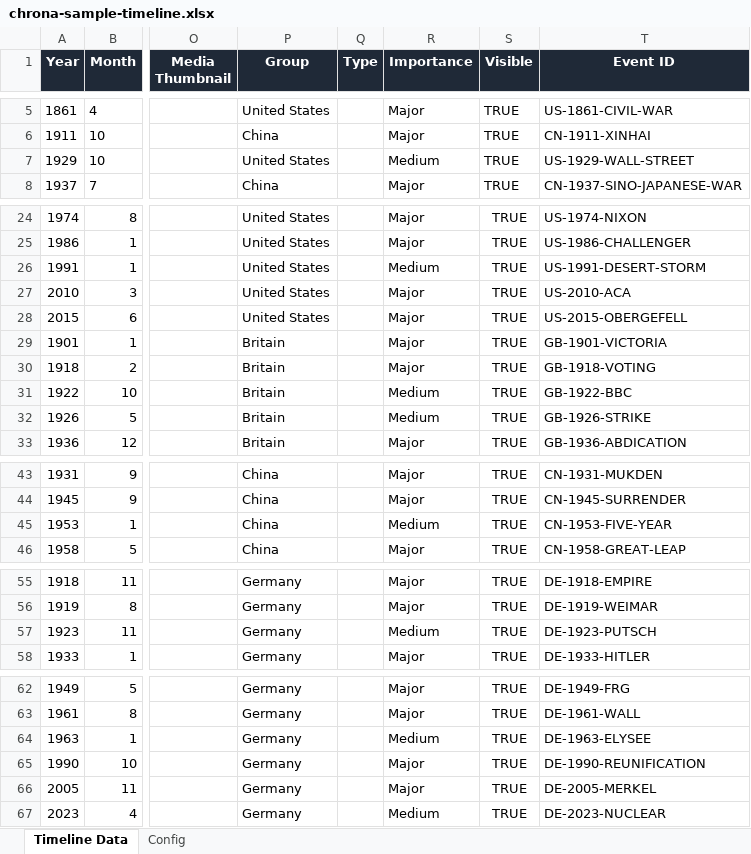
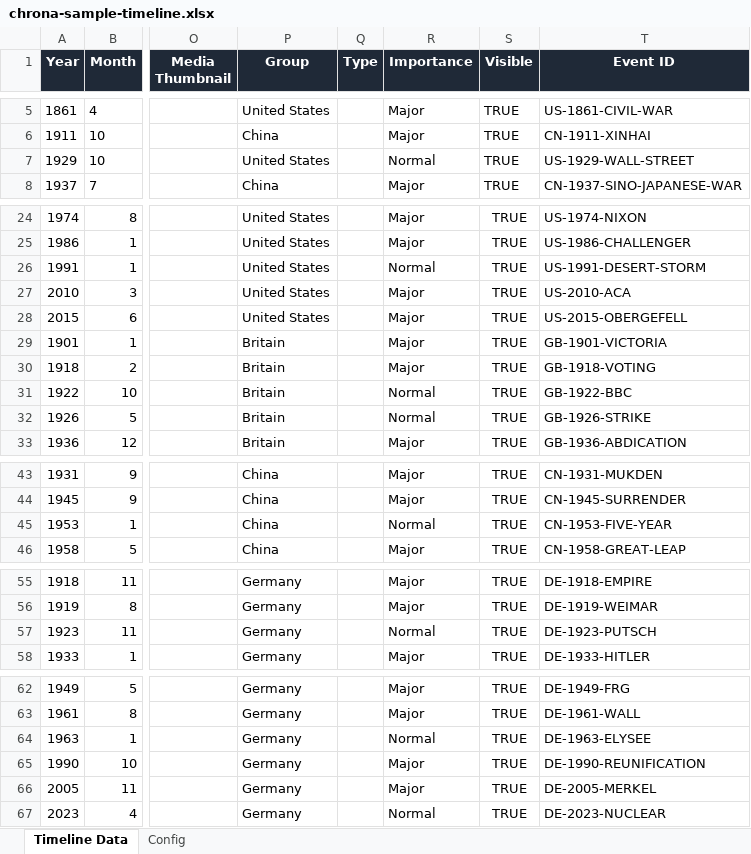
Before and after one commit to howard3849/chrona, an Excel workbook: chrona-sample-timeline.xlsx, sheet Timeline Data, drawn as a sheet; only a part is shown, gaps mark what is left out; values as stored, in another font and other column widths than the file's, no borders; table styles not drawn; the diff names each change by its address in the sheet, - before the commit and + after, or states it on an @@ line.

```diff
--- a/chrona-sample-timeline.xlsx (sheet Timeline Data)
+++ b/chrona-sample-timeline.xlsx (sheet Timeline Data)
-R7 (Importance): Medium
+R7 (Importance): Normal
-R26 (Importance): Medium
+R26 (Importance): Normal
-R31:R32 (Importance): Medium
+R31:R32 (Importance): Normal
-R45 (Importance): Medium
+R45 (Importance): Normal
-R57 (Importance): Medium
+R57 (Importance): Normal
-R64 (Importance): Medium
+R64 (Importance): Normal
-R67 (Importance): Medium
+R67 (Importance): Normal
```
Also changed, not shown: 6 other files.
